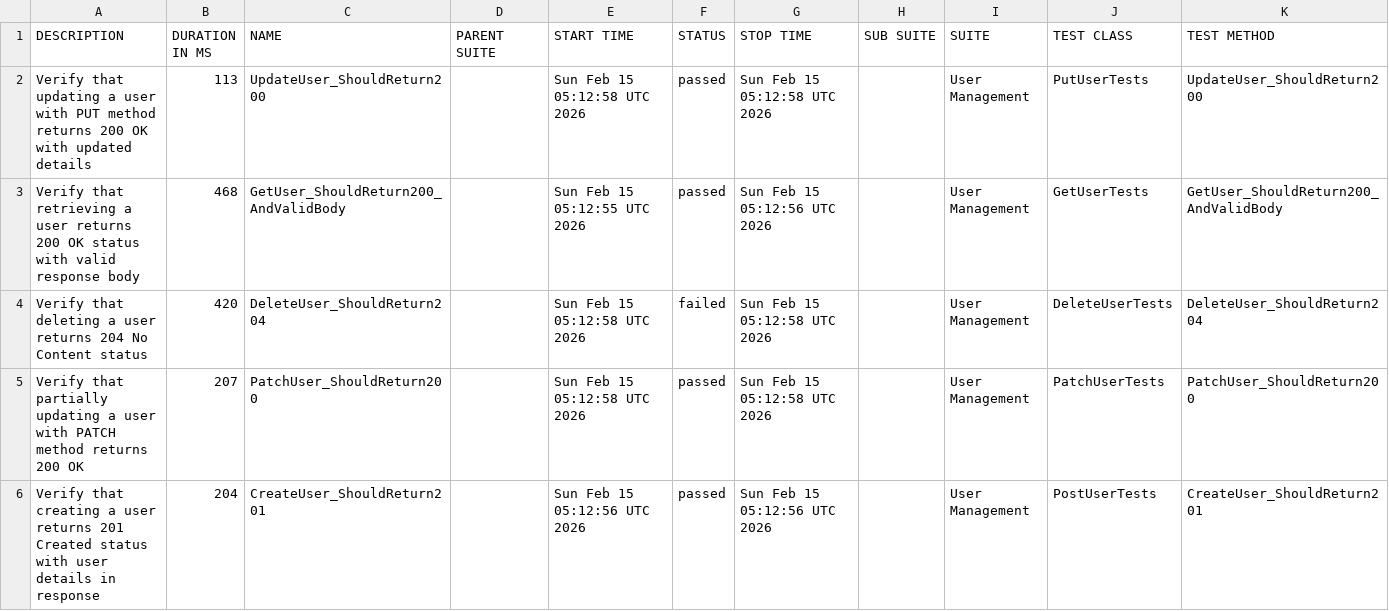
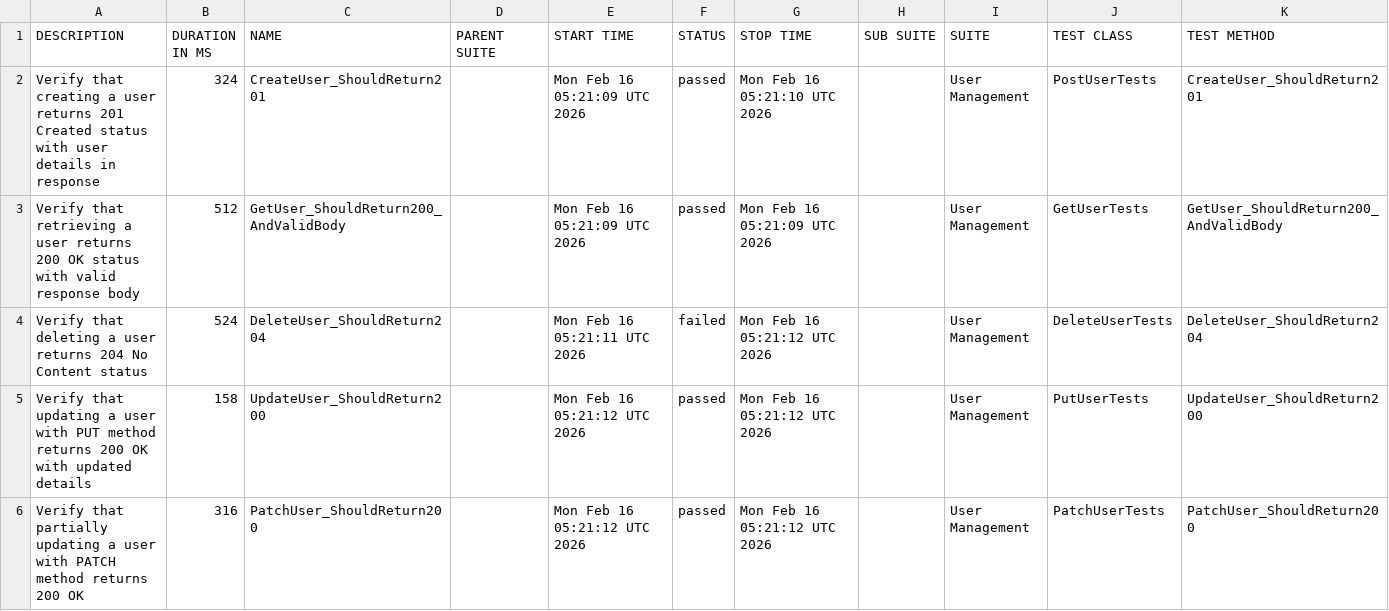
Before and after one commit to ITTVaidantGarg/Reqres-Api-GithubAction2, a CSV file: automated/data/suites.csv, drawn as a sheet.

```diff
--- a/automated/data/suites.csv
+++ b/automated/data/suites.csv
@@ -1,6 +1,6 @@
 "DESCRIPTION","DURATION IN MS","NAME","PARENT SUITE","START TIME","STATUS","STOP TIME","SUB SUITE","SUITE","TEST CLASS","TEST METHOD"
-"Verify that updating a user with PUT method returns 200 OK with updated details","113","UpdateUser_ShouldReturn200","","Sun Feb 15 05:12:58 UTC 2026","passed","Sun Feb 15 05:12:58 UTC 2026","","User Management","PutUserTests","UpdateUser_ShouldReturn200"
-"Verify that retrieving a user returns 200 OK status with valid response body","468","GetUser_ShouldReturn200_AndValidBody","","Sun Feb 15 05:12:55 UTC 2026","passed","Sun Feb 15 05:12:56 UTC 2026","","User Management","GetUserTests","GetUser_ShouldReturn200_AndValidBody"
-"Verify that deleting a user returns 204 No Content status","420","DeleteUser_ShouldReturn204","","Sun Feb 15 05:12:58 UTC 2026","failed","Sun Feb 15 05:12:58 UTC 2026","","User Management","DeleteUserTests","DeleteUser_ShouldReturn204"
-"Verify that partially updating a user with PATCH method returns 200 OK","207","PatchUser_ShouldReturn200","","Sun Feb 15 05:12:58 UTC 2026","passed","Sun Feb 15 05:12:58 UTC 2026","","User Management","PatchUserTests","PatchUser_ShouldReturn200"
-"Verify that creating a user returns 201 Created status with user details in response","204","CreateUser_ShouldReturn201","","Sun Feb 15 05:12:56 UTC 2026","passed","Sun Feb 15 05:12:56 UTC 2026","","User Management","PostUserTests","CreateUser_ShouldReturn201"
+"Verify that creating a user returns 201 Created status with user details in response","324","CreateUser_ShouldReturn201","","Mon Feb 16 05:21:09 UTC 2026","passed","Mon Feb 16 05:21:10 UTC 2026","","User Management","PostUserTests","CreateUser_ShouldReturn201"
+"Verify that retrieving a user returns 200 OK status with valid response body","512","GetUser_ShouldReturn200_AndValidBody","","Mon Feb 16 05:21:09 UTC 2026","passed","Mon Feb 16 05:21:09 UTC 2026","","User Management","GetUserTests","GetUser_ShouldReturn200_AndValidBody"
+"Verify that deleting a user returns 204 No Content status","524","DeleteUser_ShouldReturn204","","Mon Feb 16 05:21:11 UTC 2026","failed","Mon Feb 16 05:21:12 UTC 2026","","User Management","DeleteUserTests","DeleteUser_ShouldReturn204"
+"Verify that updating a user with PUT method returns 200 OK with updated details","158","UpdateUser_ShouldReturn200","","Mon Feb 16 05:21:12 UTC 2026","passed","Mon Feb 16 05:21:12 UTC 2026","","User Management","PutUserTests","UpdateUser_ShouldReturn200"
+"Verify that partially updating a user with PATCH method returns 200 OK","316","PatchUser_ShouldReturn200","","Mon Feb 16 05:21:12 UTC 2026","passed","Mon Feb 16 05:21:12 UTC 2026","","User Management","PatchUserTests","PatchUser_ShouldReturn200"
```
Also changed, not shown: automated/data/behaviors.csv, 27 other files.
